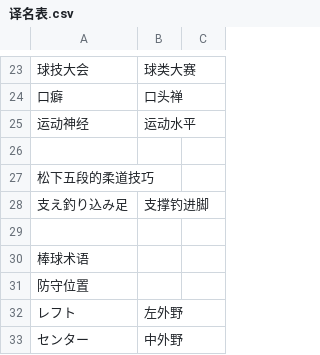
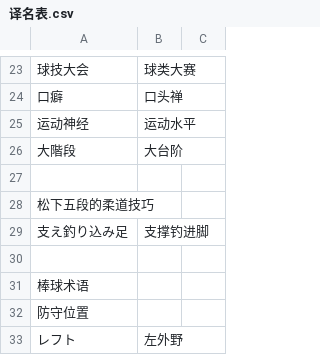
Before and after one commit to Spmario233/ab1st_decompile_translate, a CSV file: 译名表.csv, drawn as a sheet; only a part is shown, gaps mark what is left out; the shorter side is filled out with more unchanged rows.

```diff
--- a/译名表.csv
+++ b/译名表.csv
@@ -25,2 +25,3 @@
 运动神经,运动水平
+大階段,大台阶
 
```
Also changed, not shown: 3 other files.
